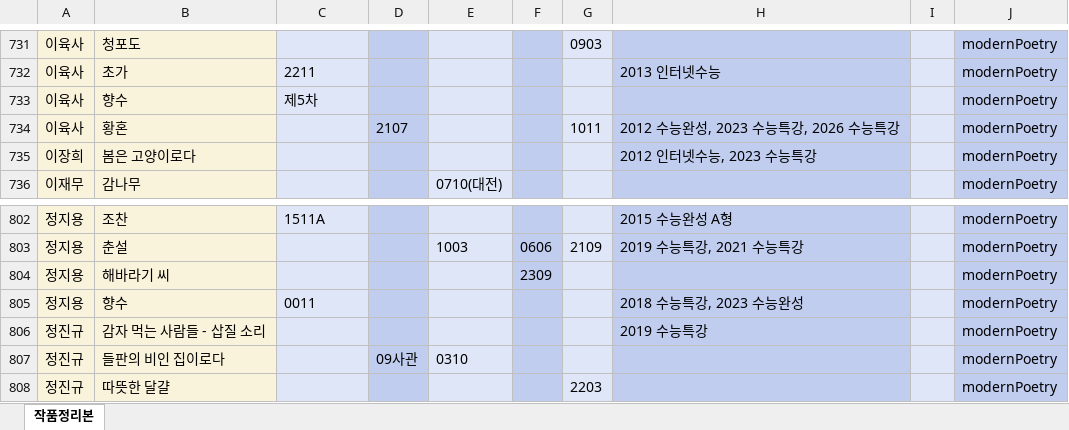
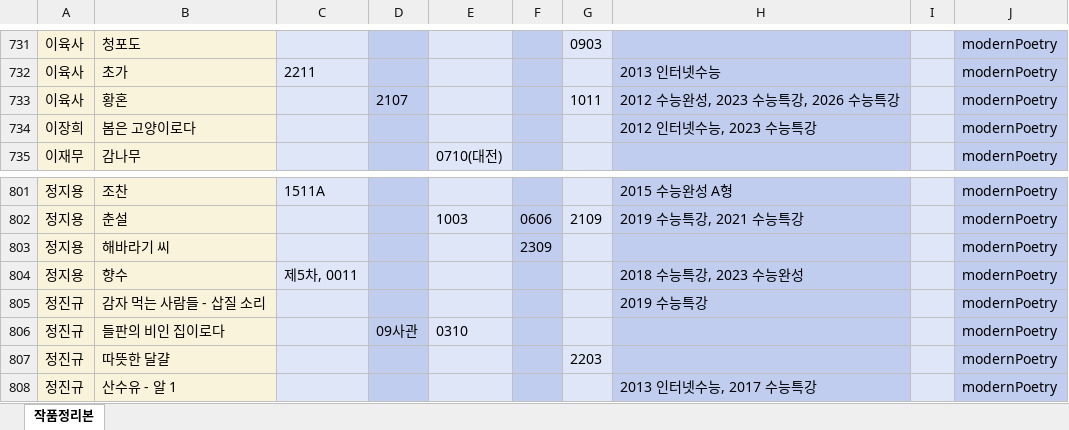
Before and after one commit to zanmulgyeol/litfind, an Excel workbook: public/data.xlsx, sheet 작품정리본, drawn as a sheet; only a part is shown, gaps mark what is left out; the shorter side is filled out with more unchanged rows; values as stored, in another font and other column widths than the file's, no borders; removed rows and columns are numbered as before the commit, all else as after; the diff names each change by its address in the sheet, - before the commit and + after, or states it on an @@ line.

Commit message:
bug fixed

```diff
--- a/public/data.xlsx (sheet 작품정리본)
+++ b/public/data.xlsx (sheet 작품정리본)
-row 733: 이육사 | 향수 | 제5차 |  |  |  |  |  |  | modernPoetry
-C804: 0011
+C804: 제5차, 0011
```
